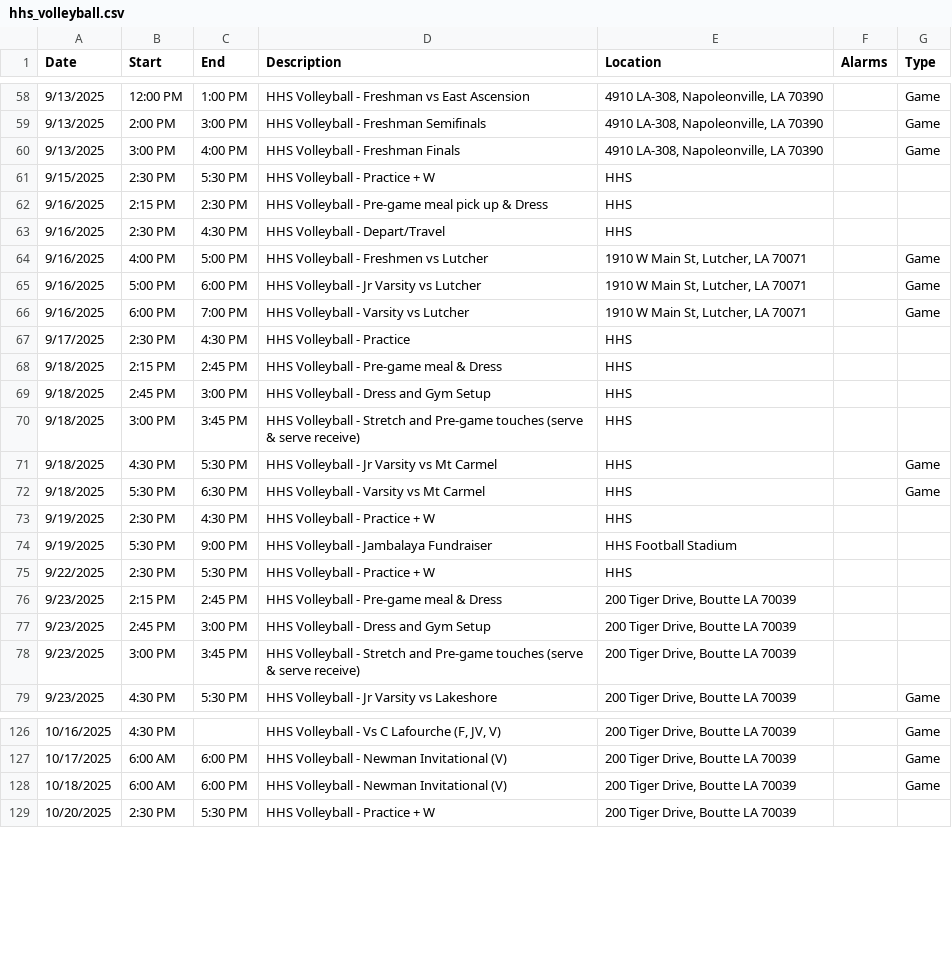
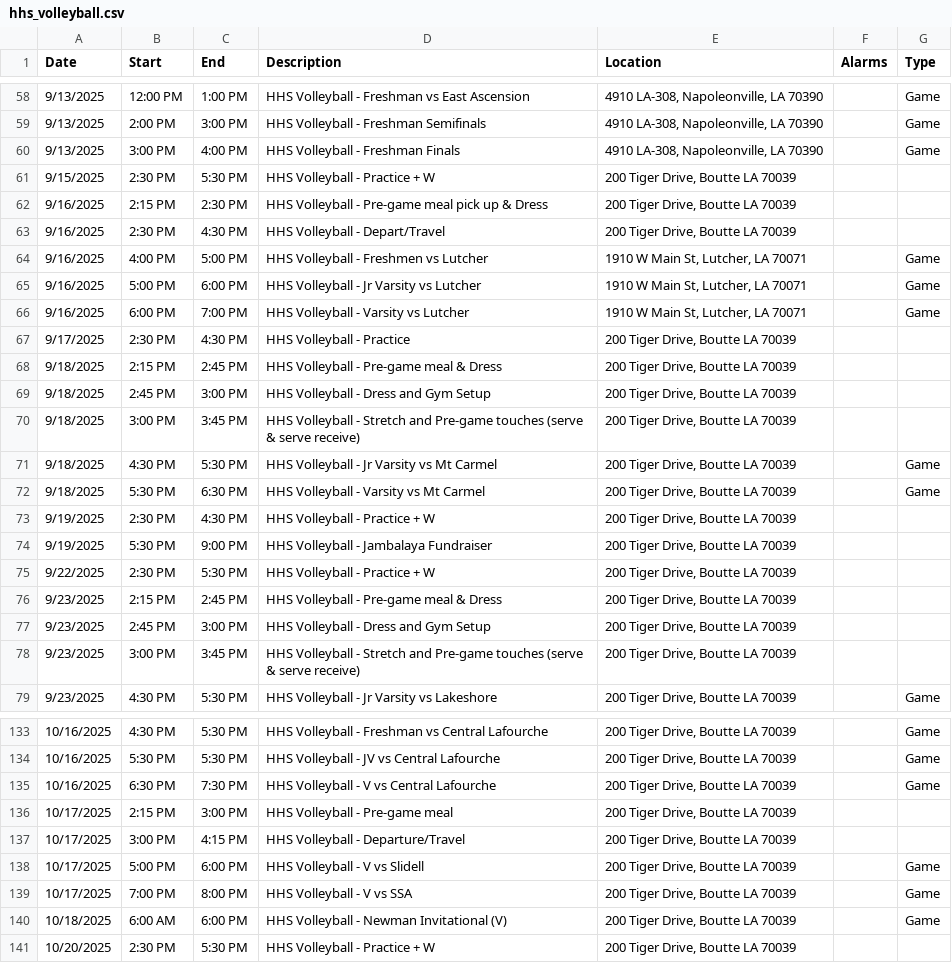
Before and after one commit to KrazKjn/calendar_publisher, a CSV file: data/hhs_volleyball.csv, drawn as a sheet; only a part is shown, gaps mark what is left out; the diff covers the shown part only.

```diff
--- a/data/hhs_volleyball.csv
+++ b/data/hhs_volleyball.csv
@@ -60,5 +60,5 @@ Date,Start,End,Description,Location,Alarms,Type
 9/13/2025,3:00 PM,4:00 PM,HHS Volleyball - Freshman Finals,"4910 LA-308, Napoleonville, LA 70390",,Game
-9/15/2025,2:30 PM,5:30 PM,HHS Volleyball - Practice + W,HHS,,
-9/16/2025,2:15 PM,2:30 PM,HHS Volleyball - Pre-game meal pick up & Dress,HHS,,
-9/16/2025,2:30 PM,4:30 PM,HHS Volleyball - Depart/Travel,HHS,,
+9/15/2025,2:30 PM,5:30 PM,HHS Volleyball - Practice + W,"200 Tiger Drive, Boutte LA 70039",,
+9/16/2025,2:15 PM,2:30 PM,HHS Volleyball - Pre-game meal pick up & Dress,"200 Tiger Drive, Boutte LA 70039",,
+9/16/2025,2:30 PM,4:30 PM,HHS Volleyball - Depart/Travel,"200 Tiger Drive, Boutte LA 70039",,
 9/16/2025,4:00 PM,5:00 PM,HHS Volleyball - Freshmen vs Lutcher,"1910 W Main St, Lutcher, LA 70071",,Game
@@ -66,11 +66,11 @@ Date,Start,End,Description,Location,Alarms,Type
 9/16/2025,6:00 PM,7:00 PM,HHS Volleyball - Varsity vs Lutcher,"1910 W Main St, Lutcher, LA 70071",,Game
-9/17/2025,2:30 PM,4:30 PM,HHS Volleyball - Practice,HHS,,
-9/18/2025,2:15 PM,2:45 PM,HHS Volleyball - Pre-game meal & Dress,HHS,,
-9/18/2025,2:45 PM,3:00 PM,HHS Volleyball - Dress and Gym Setup,HHS,,
-9/18/2025,3:00 PM,3:45 PM,HHS Volleyball - Stretch and Pre-game touches (serve & serve receive),HHS,,
-9/18/2025,4:30 PM,5:30 PM,HHS Volleyball - Jr Varsity vs Mt Carmel,HHS,,Game
-9/18/2025,5:30 PM,6:30 PM,HHS Volleyball - Varsity vs Mt Carmel,HHS,,Game
-9/19/2025,2:30 PM,4:30 PM,HHS Volleyball - Practice + W,HHS,,
-9/19/2025,5:30 PM,9:00 PM,HHS Volleyball - Jambalaya Fundraiser,HHS Football Stadium,,
-9/22/2025,2:30 PM,5:30 PM,HHS Volleyball - Practice + W,HHS,,
+9/17/2025,2:30 PM,4:30 PM,HHS Volleyball - Practice,"200 Tiger Drive, Boutte LA 70039",,
+9/18/2025,2:15 PM,2:45 PM,HHS Volleyball - Pre-game meal & Dress,"200 Tiger Drive, Boutte LA 70039",,
+9/18/2025,2:45 PM,3:00 PM,HHS Volleyball - Dress and Gym Setup,"200 Tiger Drive, Boutte LA 70039",,
+9/18/2025,3:00 PM,3:45 PM,HHS Volleyball - Stretch and Pre-game touches (serve & serve receive),"200 Tiger Drive, Boutte LA 70039",,
+9/18/2025,4:30 PM,5:30 PM,HHS Volleyball - Jr Varsity vs Mt Carmel,"200 Tiger Drive, Boutte LA 70039",,Game
+9/18/2025,5:30 PM,6:30 PM,HHS Volleyball - Varsity vs Mt Carmel,"200 Tiger Drive, Boutte LA 70039",,Game
+9/19/2025,2:30 PM,4:30 PM,HHS Volleyball - Practice + W,"200 Tiger Drive, Boutte LA 70039",,
+9/19/2025,5:30 PM,9:00 PM,HHS Volleyball - Jambalaya Fundraiser,"200 Tiger Drive, Boutte LA 70039",,
+9/22/2025,2:30 PM,5:30 PM,HHS Volleyball - Practice + W,"200 Tiger Drive, Boutte LA 70039",,
 9/23/2025,2:15 PM,2:45 PM,HHS Volleyball - Pre-game meal & Dress,"200 Tiger Drive, Boutte LA 70039",,
@@ -126,3 +133,8 @@ Date,Start,End,Description,Location,Alarms,Type
-10/16/2025,4:30 PM,,"HHS Volleyball - Vs C Lafourche (F, JV, V)","200 Tiger Drive, Boutte LA 70039",,Game
-10/17/2025,6:00 AM,6:00 PM,HHS Volleyball - Newman Invitational (V),"200 Tiger Drive, Boutte LA 70039",,Game
+10/16/2025,4:30 PM,5:30 PM,HHS Volleyball - Freshman vs Central Lafourche,"200 Tiger Drive, Boutte LA 70039",,Game
+10/16/2025,5:30 PM,5:30 PM,HHS Volleyball - JV vs Central Lafourche,"200 Tiger Drive, Boutte LA 70039",,Game
+10/16/2025,6:30 PM,7:30 PM,HHS Volleyball - V vs Central Lafourche,"200 Tiger Drive, Boutte LA 70039",,Game
+10/17/2025,2:15 PM,3:00 PM,HHS Volleyball - Pre-game meal,"200 Tiger Drive, Boutte LA 70039",,
+10/17/2025,3:00 PM,4:15 PM,HHS Volleyball - Departure/Travel,"200 Tiger Drive, Boutte LA 70039",,
+10/17/2025,5:00 PM,6:00 PM,HHS Volleyball - V vs Slidell,"200 Tiger Drive, Boutte LA 70039",,Game
+10/17/2025,7:00 PM,8:00 PM,HHS Volleyball - V vs SSA,"200 Tiger Drive, Boutte LA 70039",,Game
 10/18/2025,6:00 AM,6:00 PM,HHS Volleyball - Newman Invitational (V),"200 Tiger Drive, Boutte LA 70039",,Game
```
Also changed, not shown: 7 added rows and 18 edited cells elsewhere in this file, 2 other files.
